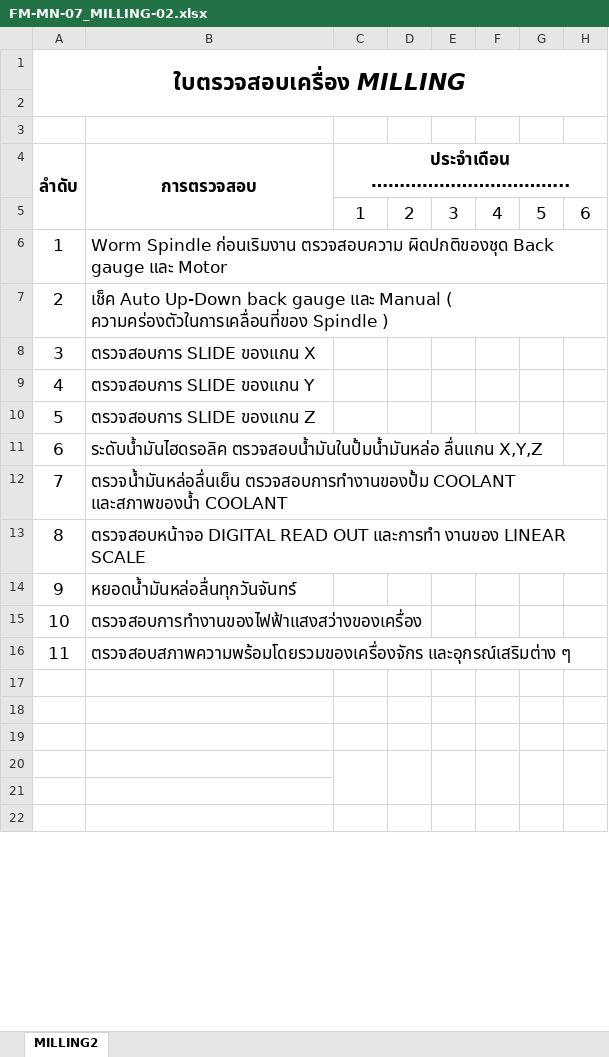
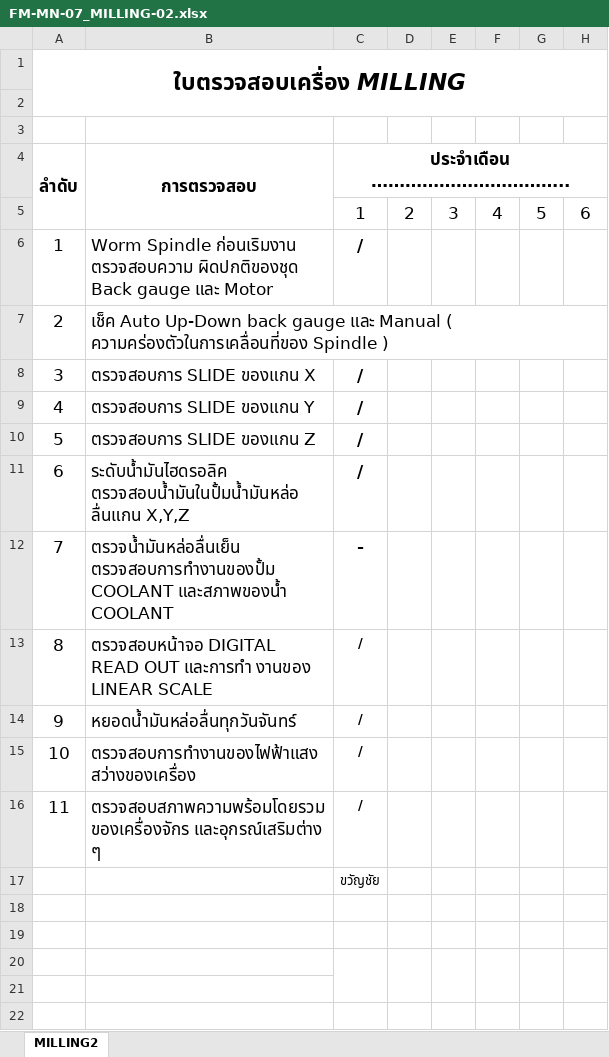
Before and after one commit to kayppc-cell/factory-maintenance-system, an Excel workbook: FM-MN-07_MILLING-02.xlsx, sheet MILLING2, drawn as a sheet; only a part is shown; values as stored, in another font and other column widths than the file's, no borders; charts and pictures not drawn; the diff names each change by its address in the sheet, - before the commit and + after, or states it on an @@ line.

Commit message:
Auto-Sync Excel MILLING-02 Day 1

```diff
--- a/FM-MN-07_MILLING-02.xlsx (sheet MILLING2)
+++ b/FM-MN-07_MILLING-02.xlsx (sheet MILLING2)
-C6: (empty)
+C6: /
-C8:C11: (empty)
+C8:C11: /
-C12: (empty)
+C12: -
-C13:C16: (empty)
+C13:C16: /
-C17: (empty)
+C17: ขวัญชัย
```
